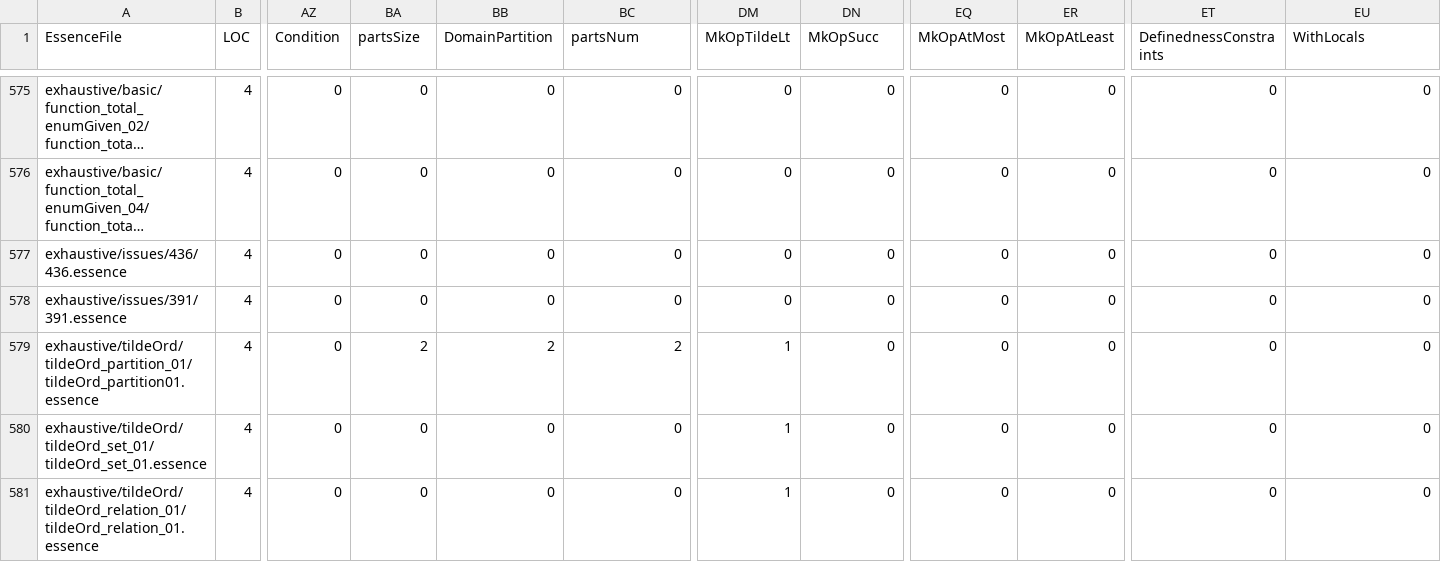
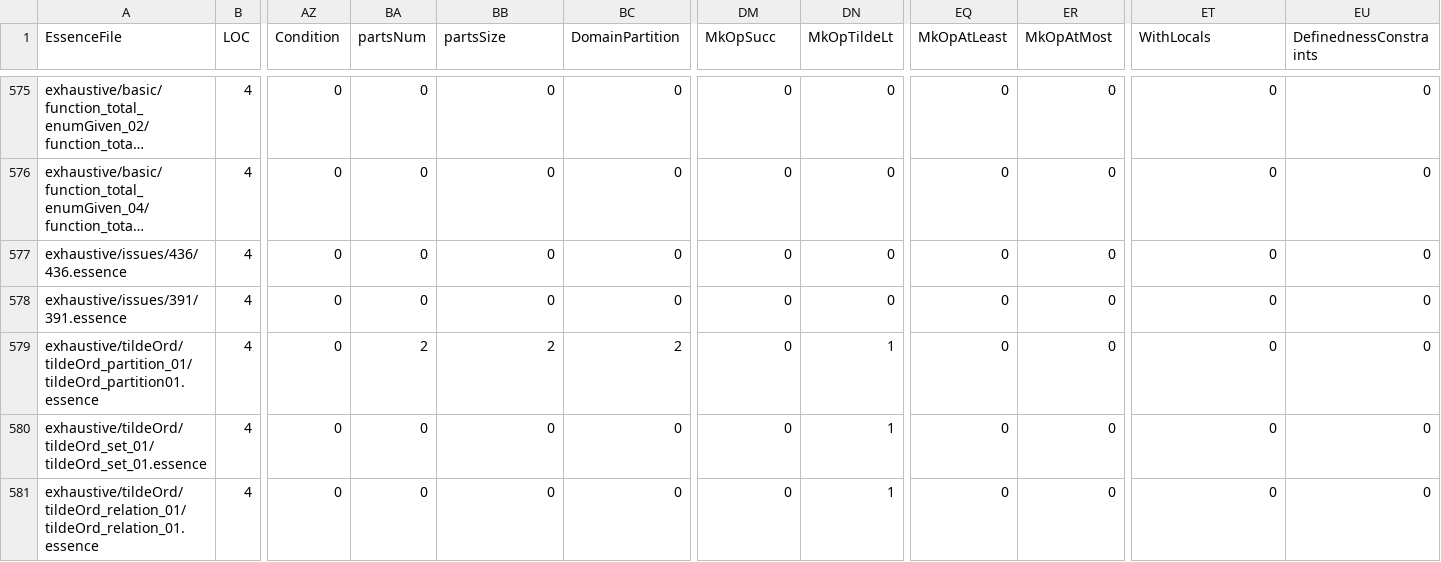
Before and after one commit to hecent/conjure-oxide, a CSV file: tools/essence-feature-usage-stats/data.csv, drawn as a sheet; only a part is shown, gaps mark what is left out; long unchanged cells end in …; the diff covers the shown part only; the diff names each change by its address in the sheet, - before the commit and + after, or states it on an @@ line.

```diff
--- a/tools/essence-feature-usage-stats/data.csv
+++ b/tools/essence-feature-usage-stats/data.csv
-BA1: partsSize
+BA1: partsNum
-BB1: DomainPartition
+BB1: partsSize
-BC1: partsNum
+BC1: DomainPartition
-DM1: MkOpTildeLt
+DM1: MkOpSucc
-DN1: MkOpSucc
+DN1: MkOpTildeLt
-EQ1: MkOpAtMost
+EQ1: MkOpAtLeast
-ER1: MkOpAtLeast
+ER1: MkOpAtMost
-ET1: DefinednessConstraints
+ET1: WithLocals
-EU1: WithLocals
+EU1: DefinednessConstraints
-DM579:DM581 (MkOpSucc): 1
+DM579:DM581 (MkOpSucc): 0
-DN579:DN581 (MkOpTildeLt): 0
+DN579:DN581 (MkOpTildeLt): 1
```
Also changed, not shown: 10 edited cells elsewhere in this file, 1 other file.
